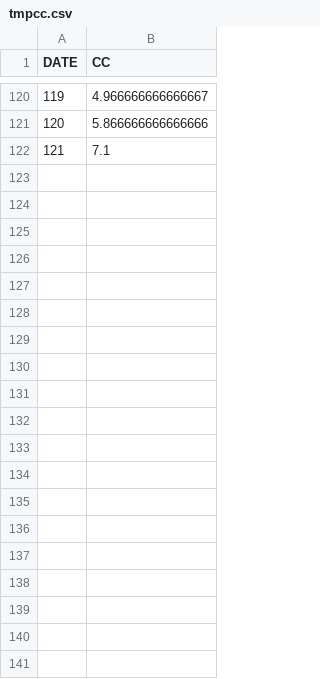
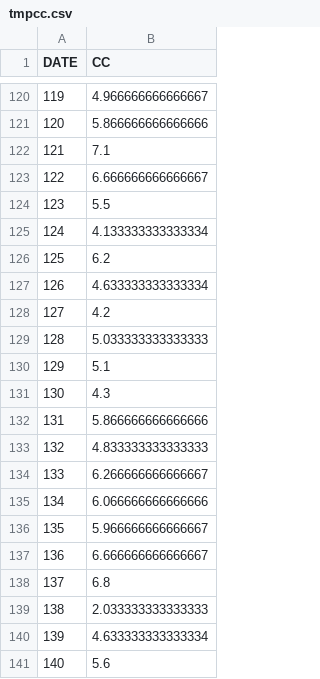
Before and after one commit to limuy2022/math_model, a CSV file: src/tmpcc.csv, drawn as a sheet; only a part is shown, gaps mark what is left out; the diff covers the shown part only.

```diff
--- a/src/tmpcc.csv
+++ b/src/tmpcc.csv
@@ -122 +122,20 @@ DATE,CC
 121,7.1
+122,6.666666666666667
+123,5.5
+124,4.133333333333334
+125,6.2
+126,4.633333333333334
+127,4.2
+128,5.033333333333333
+129,5.1
+130,4.3
+131,5.866666666666666
+132,4.833333333333333
+133,6.266666666666667
+134,6.066666666666666
+135,5.966666666666667
+136,6.666666666666667
+137,6.8
+138,2.033333333333333
+139,4.633333333333334
+140,5.6
```
Also changed, not shown: 42 added rows elsewhere in this file, src/tmpfg.csv, src/tmppp.csv, 13 other files.
